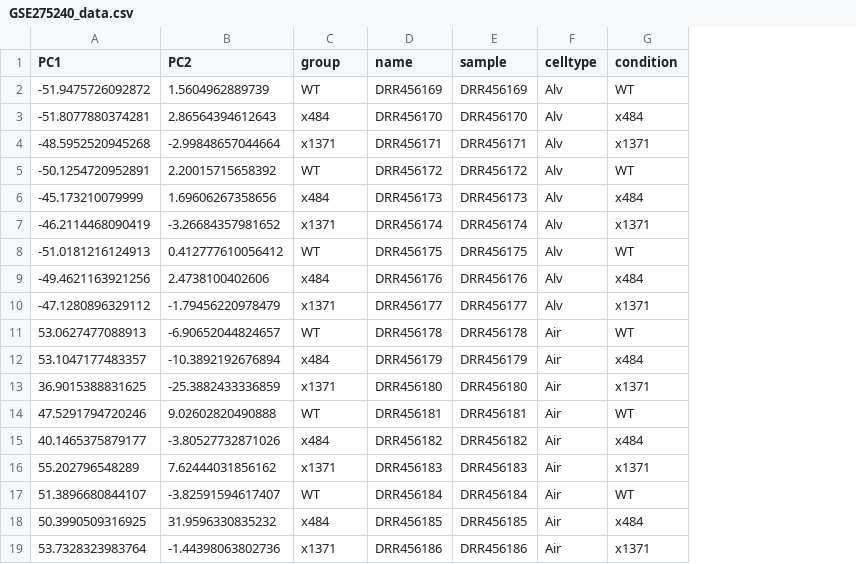
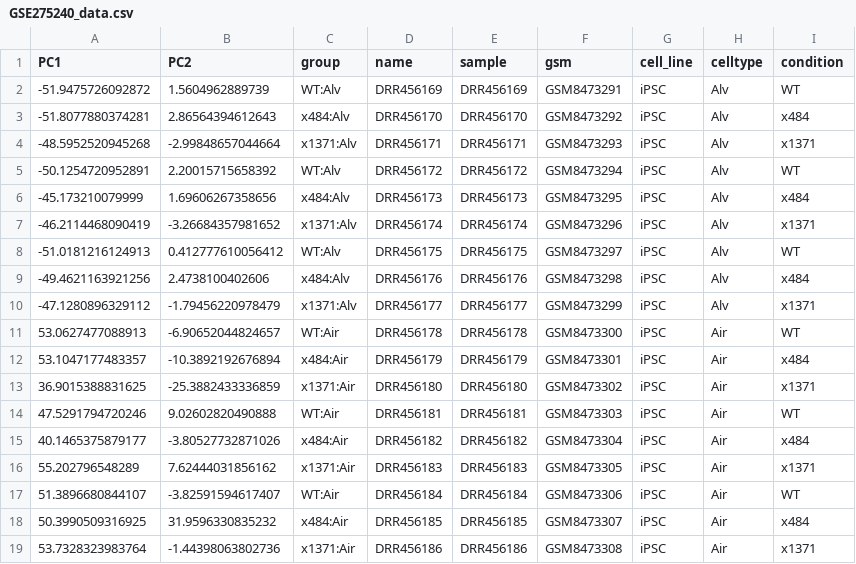
Before and after one commit to bigbiolab/covid19-viral-entry-innate-immunity, a CSV file: outputs/PCA/data/GSE275240_data.csv, drawn as a sheet; the diff names each change by its address in the sheet, - before the commit and + after, or states it on an @@ line.

```diff
--- a/outputs/PCA/data/GSE275240_data.csv
+++ b/outputs/PCA/data/GSE275240_data.csv
+column F (gsm), rows 2-19: GSM8473291 | GSM8473292 | GSM8473293 | GSM8473294 | GSM8473295 | GSM8473296 | GSM8473297 | GSM8473298 | GSM8473299 | GSM8473300 | GSM8473301 | GSM8473302 | GSM8473303 | GSM8473304 | GSM8473305 | GSM8473306 | GSM8473307 | GSM8473308
+column G (cell_line), rows 2-19: all iPSC
-C2 (group): WT
+C2 (group): WT:Alv
-C3 (group): x484
+C3 (group): x484:Alv
-C4 (group): x1371
+C4 (group): x1371:Alv
-C5 (group): WT
+C5 (group): WT:Alv
-C6 (group): x484
+C6 (group): x484:Alv
-C7 (group): x1371
+C7 (group): x1371:Alv
-C8 (group): WT
+C8 (group): WT:Alv
-C9 (group): x484
+C9 (group): x484:Alv
-C10 (group): x1371
+C10 (group): x1371:Alv
-C11 (group): WT
+C11 (group): WT:Air
-C12 (group): x484
+C12 (group): x484:Air
-C13 (group): x1371
+C13 (group): x1371:Air
-C14 (group): WT
+C14 (group): WT:Air
-C15 (group): x484
+C15 (group): x484:Air
-C16 (group): x1371
+C16 (group): x1371:Air
-C17 (group): WT
+C17 (group): WT:Air
-C18 (group): x484
+C18 (group): x484:Air
-C19 (group): x1371
+C19 (group): x1371:Air
```
Also changed, not shown: outputs/metadata/GSE244484_metadata.csv, outputs/metadata/GSE275240_metadata.csv, 20 other files.
